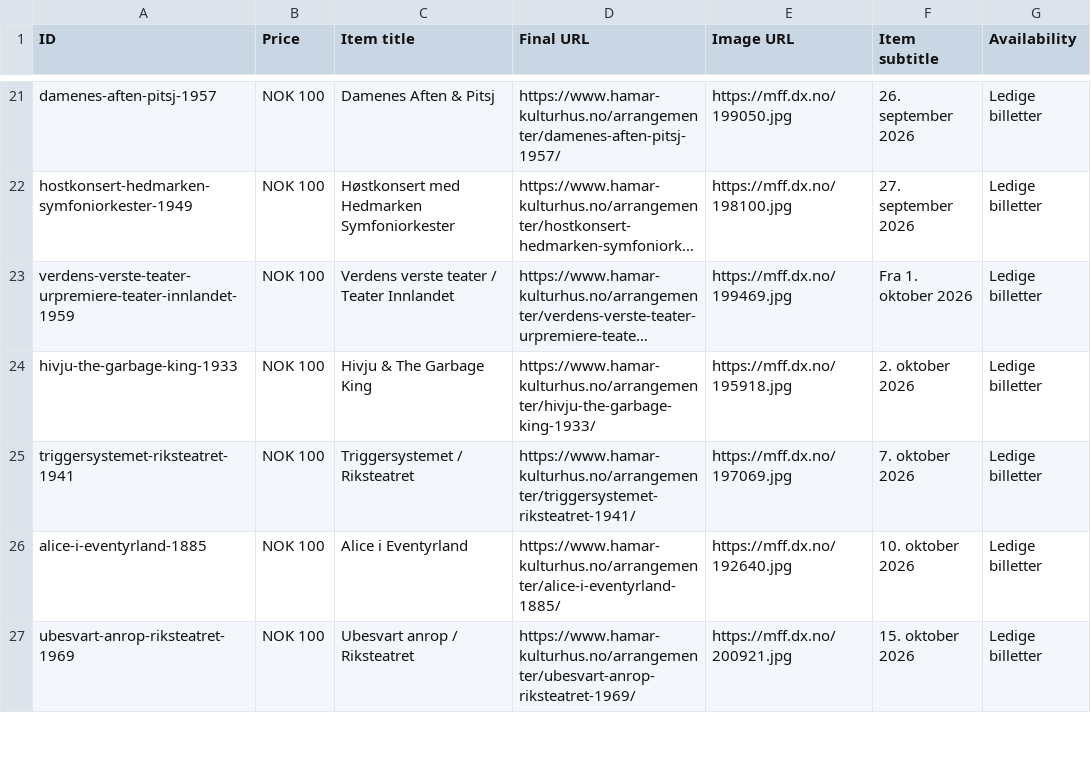
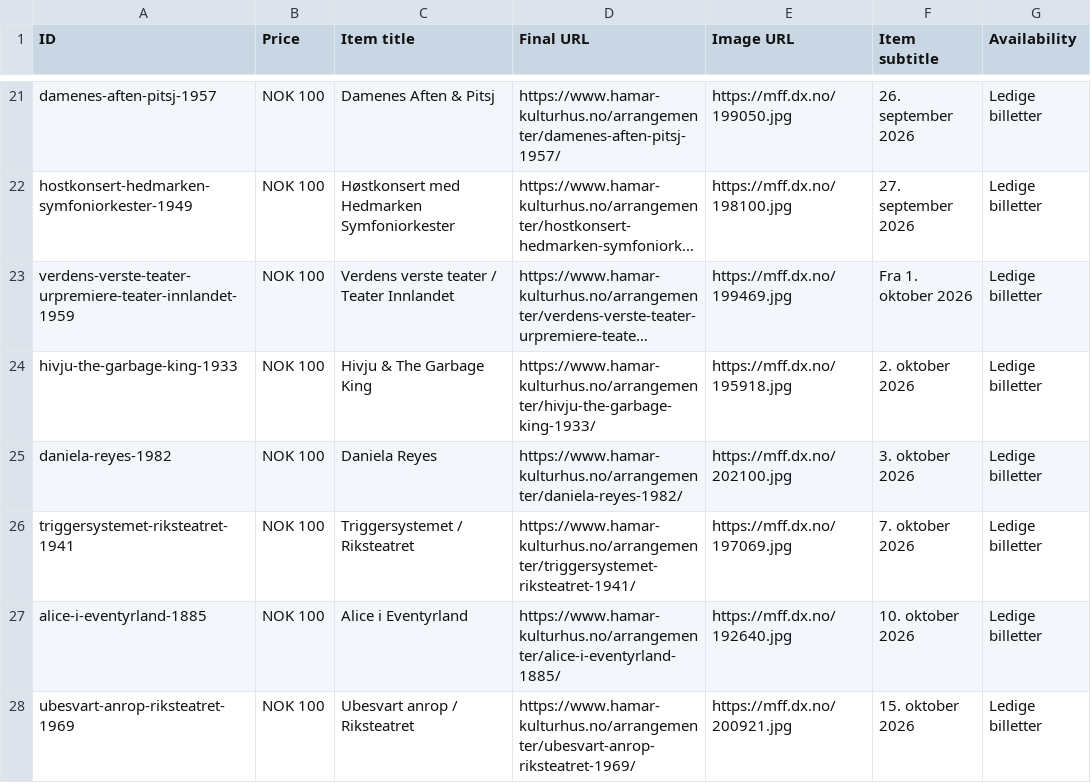
Before and after one commit to opmthomassen/hamar, a CSV file: google.csv, drawn as a sheet; only a part is shown, gaps mark what is left out; long unchanged cells end in …; the diff names each change by its address in the sheet, - before the commit and + after, or states it on an @@ line.

```diff
--- a/google.csv
+++ b/google.csv
+row 25: daniela-reyes-1982 | NOK 100 | Daniela Reyes | https://www.hamar-kulturhus.no/arrangementer/daniela-reyes-1982/ | https://mff.dx.no/202100.jpg | 3. oktober 2026 | Ledige billetter
```
Also changed, not shown: meta.csv.
